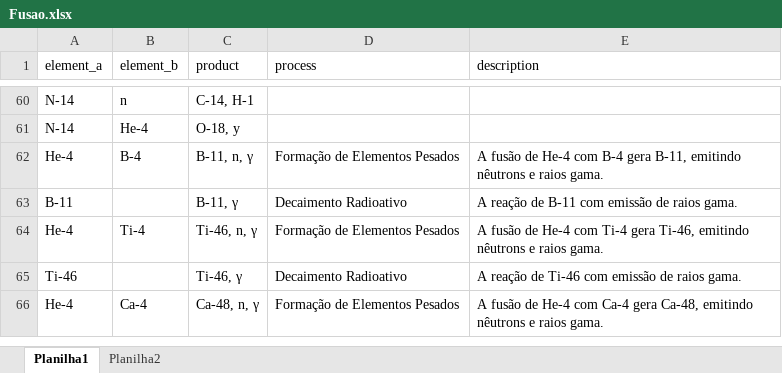
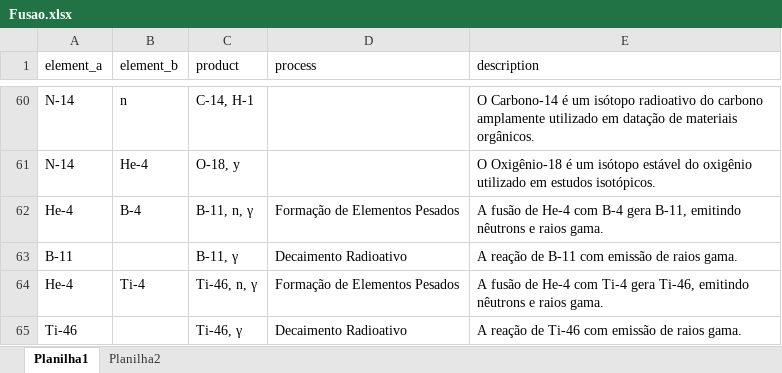
Before and after one commit to mistercapote/elemental_fusion_game, an Excel workbook: data/csv/Fusao.xlsx, sheet Planilha1, drawn as a sheet; only a part is shown, gaps mark what is left out; the shorter side is filled out with more unchanged rows; values as stored, in another font and other column widths than the file's, no borders; the diff covers the shown part only; the diff names each change by its address in the sheet, - before the commit and + after, or states it on an @@ line.

```diff
--- a/data/csv/Fusao.xlsx (sheet Planilha1)
+++ b/data/csv/Fusao.xlsx (sheet Planilha1)
-E60 (description): (empty)
+E60 (description): O Carbono-14 é um isótopo radioativo do carbono amplamente utilizado em datação de materiais orgânicos.
-E61 (description): (empty)
+E61 (description): O Oxigênio-18 é um isótopo estável do oxigênio utilizado em estudos isotópicos.
```
Also changed, not shown: 54 edited cells elsewhere in this sheet.
